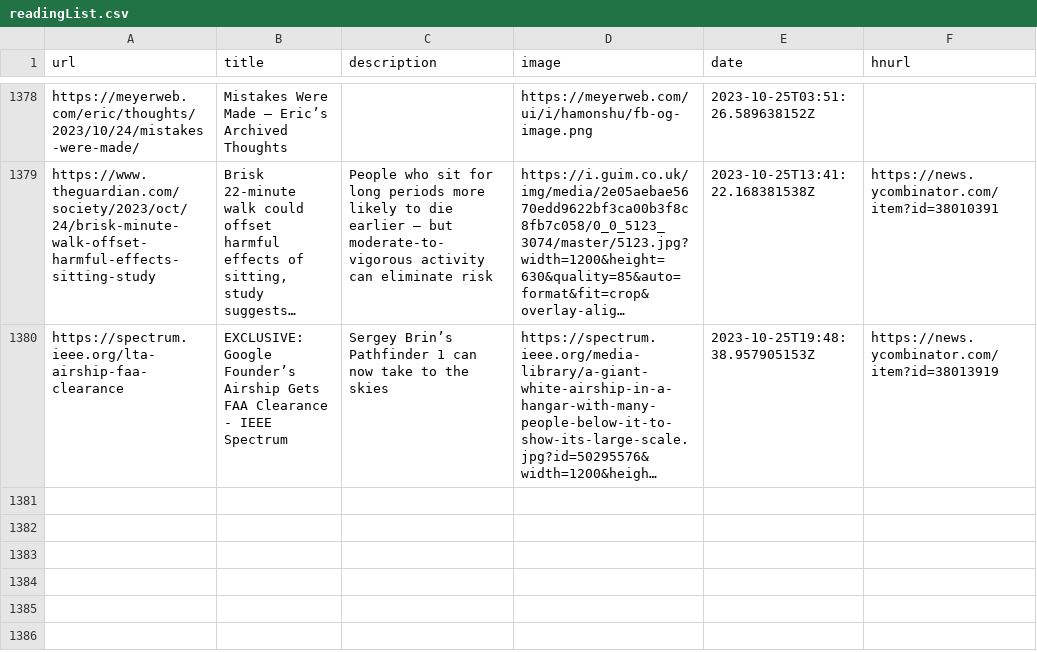
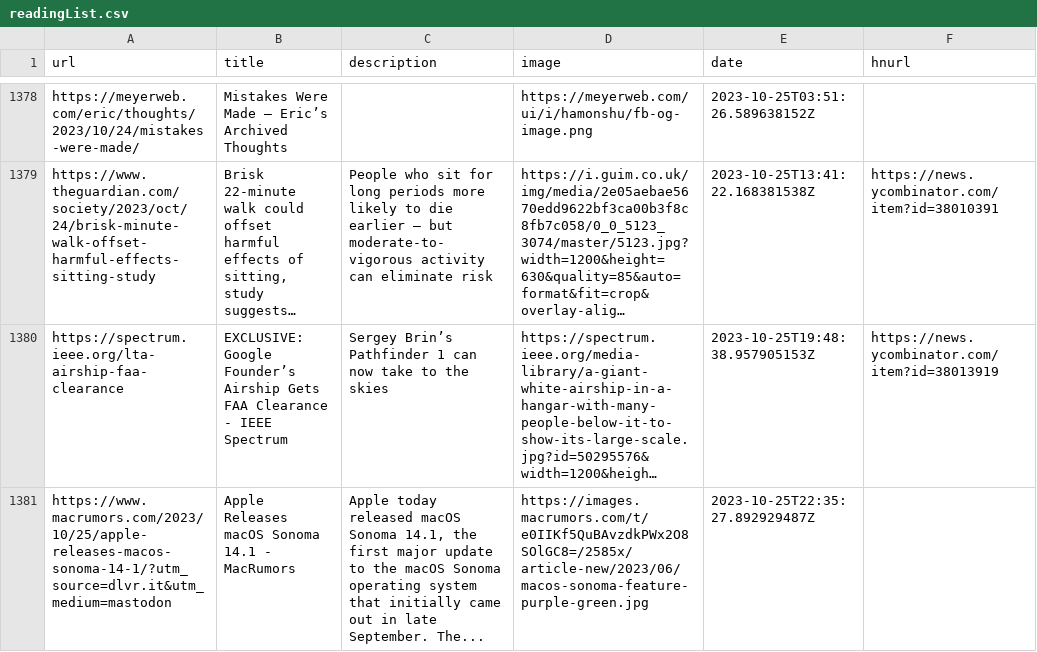
Before and after one commit to zanshin/readingList, a CSV file: readingList.csv, drawn as a sheet; only a part is shown, gaps mark what is left out; long unchanged cells end in …; the diff names each change by its address in the sheet, - before the commit and + after, or states it on an @@ line.

Commit message:
Automated reading list update on Wed Oct 25 22:35:27 UTC 2023

```diff
--- a/readingList.csv
+++ b/readingList.csv
+row 1381: https://www.macrumors.com/2023/10/25/apple-releases-macos-sonoma-14-1/?utm_source=dlvr.it&utm_medium=mastodon | Apple Releases macOS Sonoma 14.1 - MacRumors | Apple today released macOS Sonoma 14.1, the first major update to the macOS Sonoma operating system that initially came out in late September. The... | https://images.macrumors.com/t/e0IIKf5QuBAvzdkPWx2O8SOlGC8=/2585x/article-new/2023/06/macos-sonoma-feature-purple-green.jpg | 2023-10-25T22:35:27.892929487Z
```
